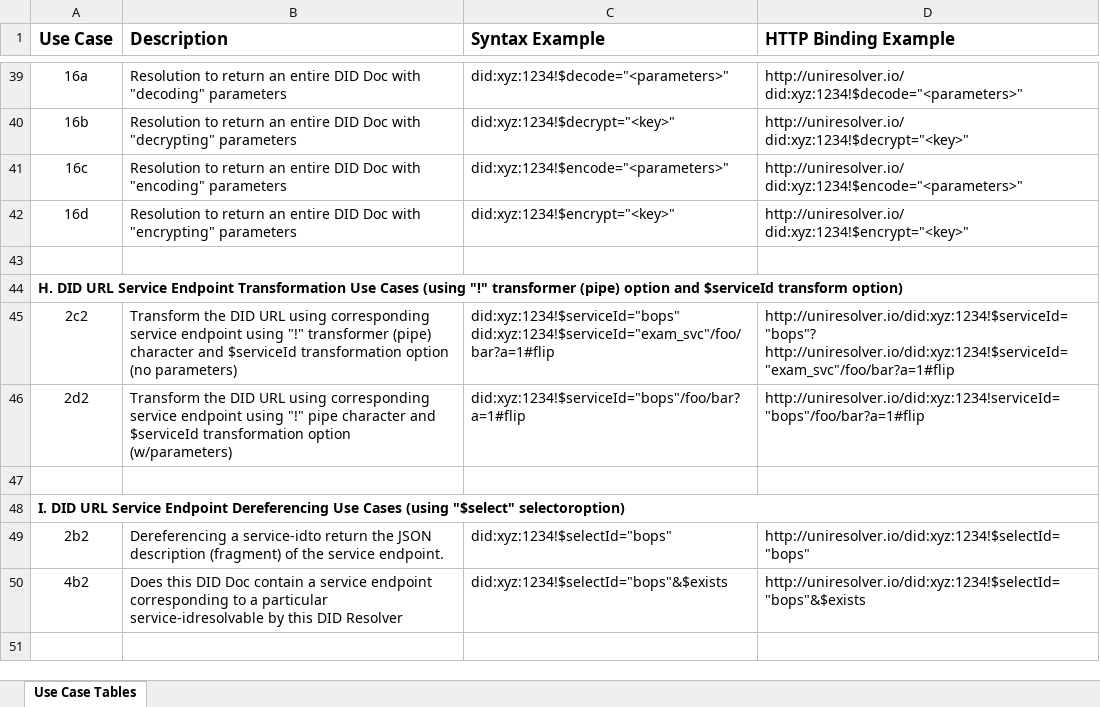
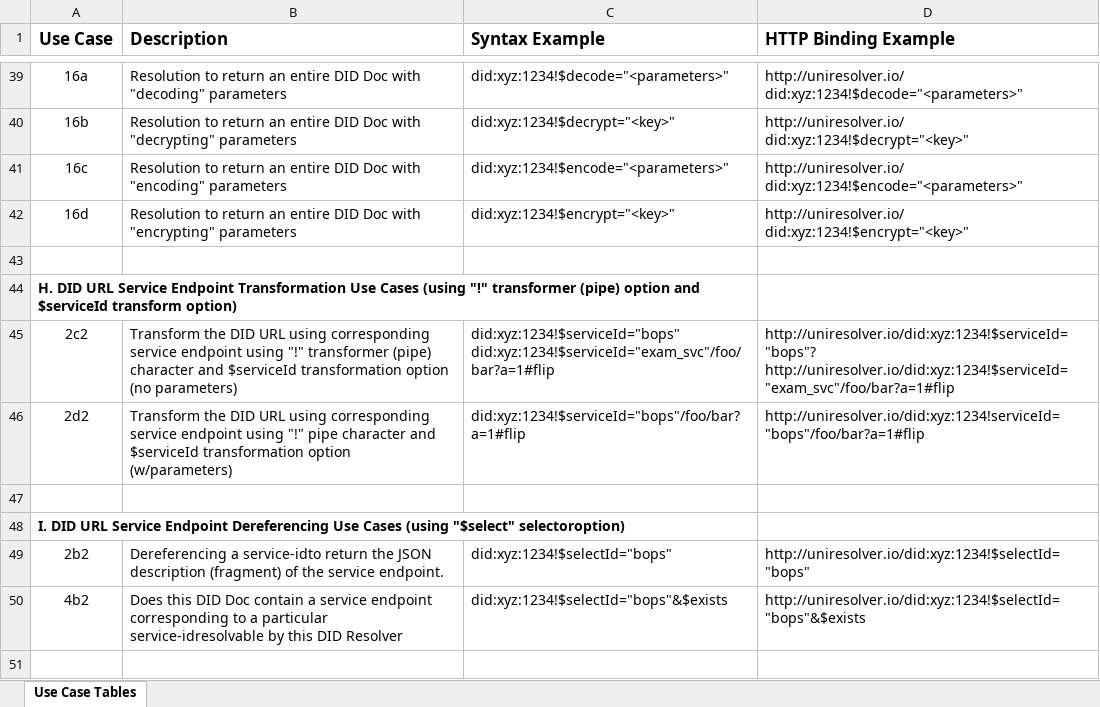
Before and after one commit to mwherman2000/did-uri-spec, an Excel workbook: src/HBB-did-url-spec-Low-level-Use Cases 0.3.xlsx, sheet Use Case Tables, drawn as a sheet; only a part is shown, gaps mark what is left out; values as stored, in another font and other column widths than the file's, no borders; removed rows and columns are numbered as before the commit, all else as after; the diff covers the shown part only; the diff names each change by its address in the sheet, - before the commit and + after, or states it on an @@ line.

Commit message:
Updated PPT anf spreadsheet

```diff
--- a/src/HBB-did-url-spec-Low-level-Use Cases 0.3.xlsx (sheet Use Case Tables)
+++ b/src/HBB-did-url-spec-Low-level-Use Cases 0.3.xlsx (sheet Use Case Tables)
-A44:D44 merged
+A44:C44 merged
-A48:D48 merged
+A48:C48 merged
```
Also changed, not shown: 3 added rows, 1 edited cell and merged cells elsewhere in this sheet, 1 other file.
